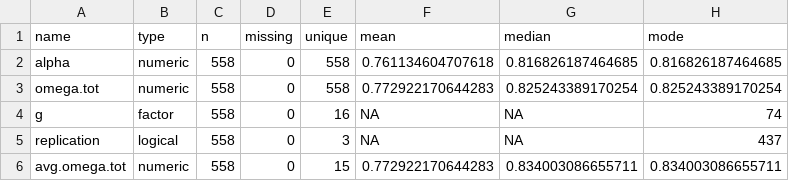
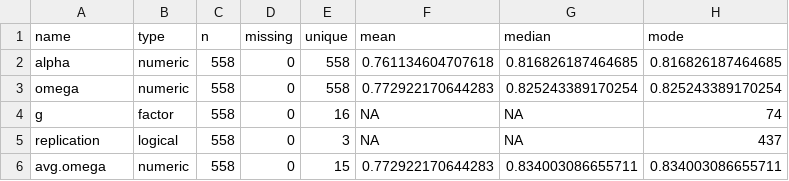
Before and after one commit to CasGoos/measurement_and_replication, a CSV file: Data/AnalysisData/codebook_plot_23_data_omega.csv, drawn as a sheet; only a part is shown; the diff names each change by its address in the sheet, - before the commit and + after, or states it on an @@ line.

```diff
--- a/Data/AnalysisData/codebook_plot_23_data_omega.csv
+++ b/Data/AnalysisData/codebook_plot_23_data_omega.csv
-A3 (name): omega.tot
+A3 (name): omega
-A6 (name): avg.omega.tot
+A6 (name): avg.omega
```
Also changed, not shown: Data/AnalysisData/codebook_data_H2.csv, Data/AnalysisData/codebook_data_H3_avg.csv, 57 other files.
